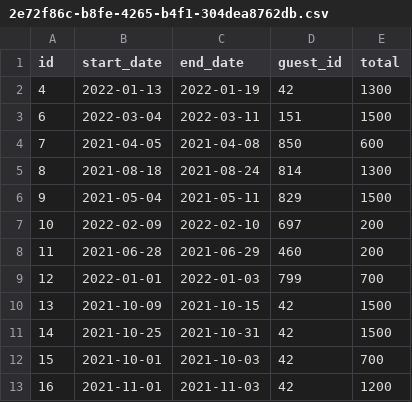
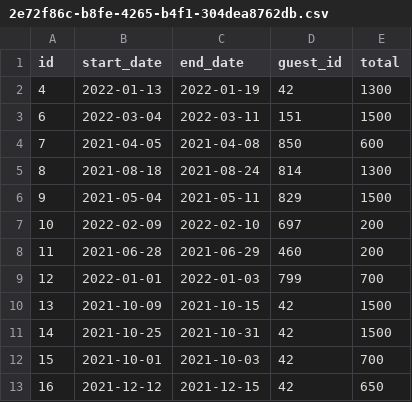
Before and after one commit to yermasog/Dont-Wreck-My-House, a CSV file: data/reservations_data/2e72f86c-b8fe-4265-b4f1-304dea8762db.csv, drawn as a sheet.

Commit message:
fixed overcalculation of total by 1 day

```diff
--- a/data/reservations_data/2e72f86c-b8fe-4265-b4f1-304dea8762db.csv
+++ b/data/reservations_data/2e72f86c-b8fe-4265-b4f1-304dea8762db.csv
@@ -12,2 +12,2 @@ id,start_date,end_date,guest_id,total
 15,2021-10-01,2021-10-03,42,700
-16,2021-11-01,2021-11-03,42,1200
+16,2021-12-12,2021-12-15,42,650
```
Also changed, not shown: 3 other files.
